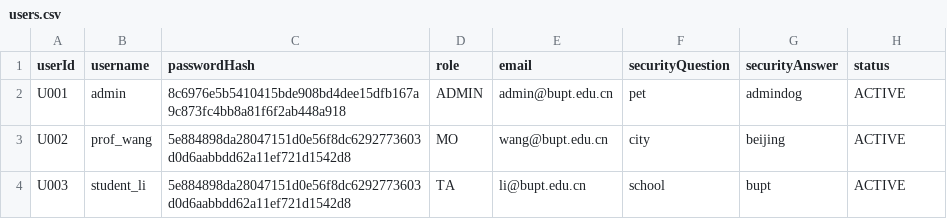
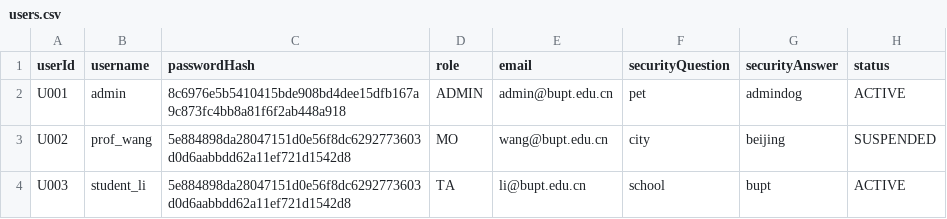
Before and after one commit to XUChenyou0216/EBU6304_Group101_Project, a CSV file: ta-recruitment/src/main/webapp/data/users.csv, drawn as a sheet.

Commit message:
delete,active,suspend

```diff
--- a/ta-recruitment/src/main/webapp/data/users.csv
+++ b/ta-recruitment/src/main/webapp/data/users.csv
@@ -2,3 +2,3 @@ userId,username,passwordHash,role,email,securityQuestion,securityAnswer,status
 U001,admin,8c6976e5b5410415bde908bd4dee15dfb167a9c873fc4bb8a81f6f2ab448a918,ADMIN,admin@bupt.edu.cn,pet,admindog,ACTIVE
-U002,prof_wang,5e884898da28047151d0e56f8dc6292773603d0d6aabbdd62a11ef721d1542d8,MO,wang@bupt.edu.cn,city,beijing,ACTIVE
+U002,prof_wang,5e884898da28047151d0e56f8dc6292773603d0d6aabbdd62a11ef721d1542d8,MO,wang@bupt.edu.cn,city,beijing,SUSPENDED
 U003,student_li,5e884898da28047151d0e56f8dc6292773603d0d6aabbdd62a11ef721d1542d8,TA,li@bupt.edu.cn,school,bupt,ACTIVE
```
Also changed, not shown: 2 other files.
